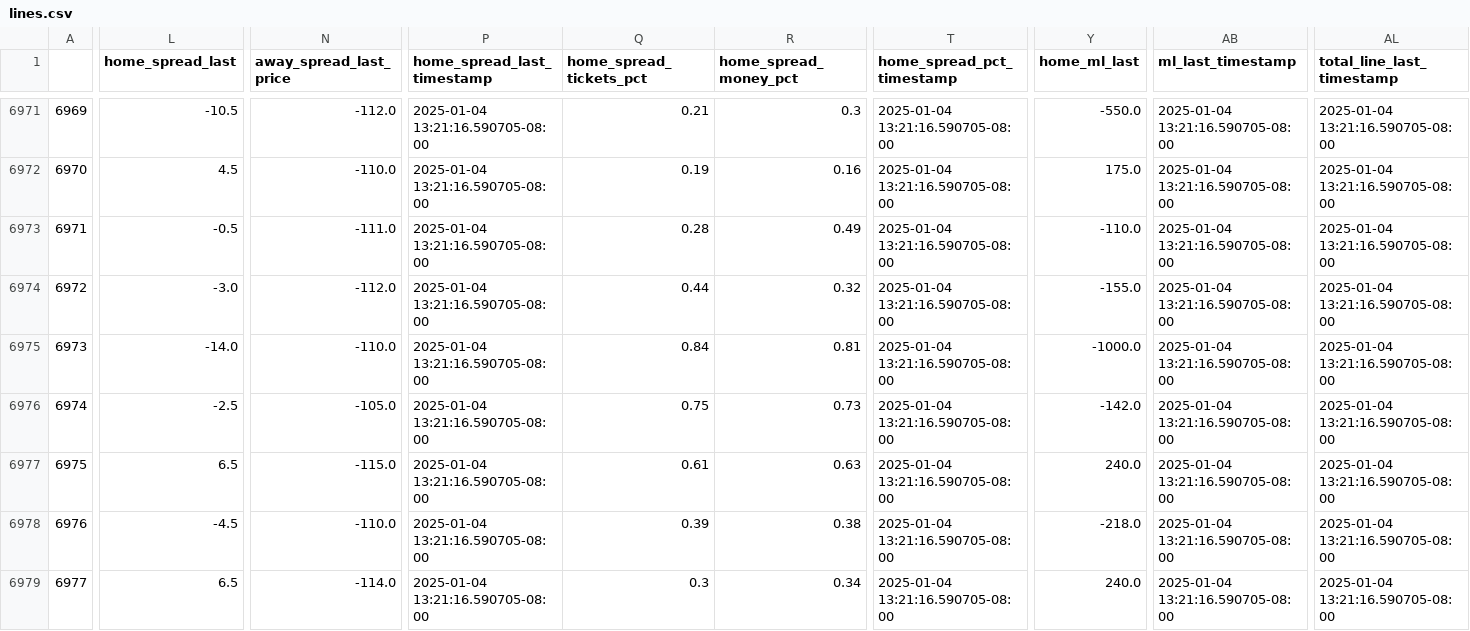
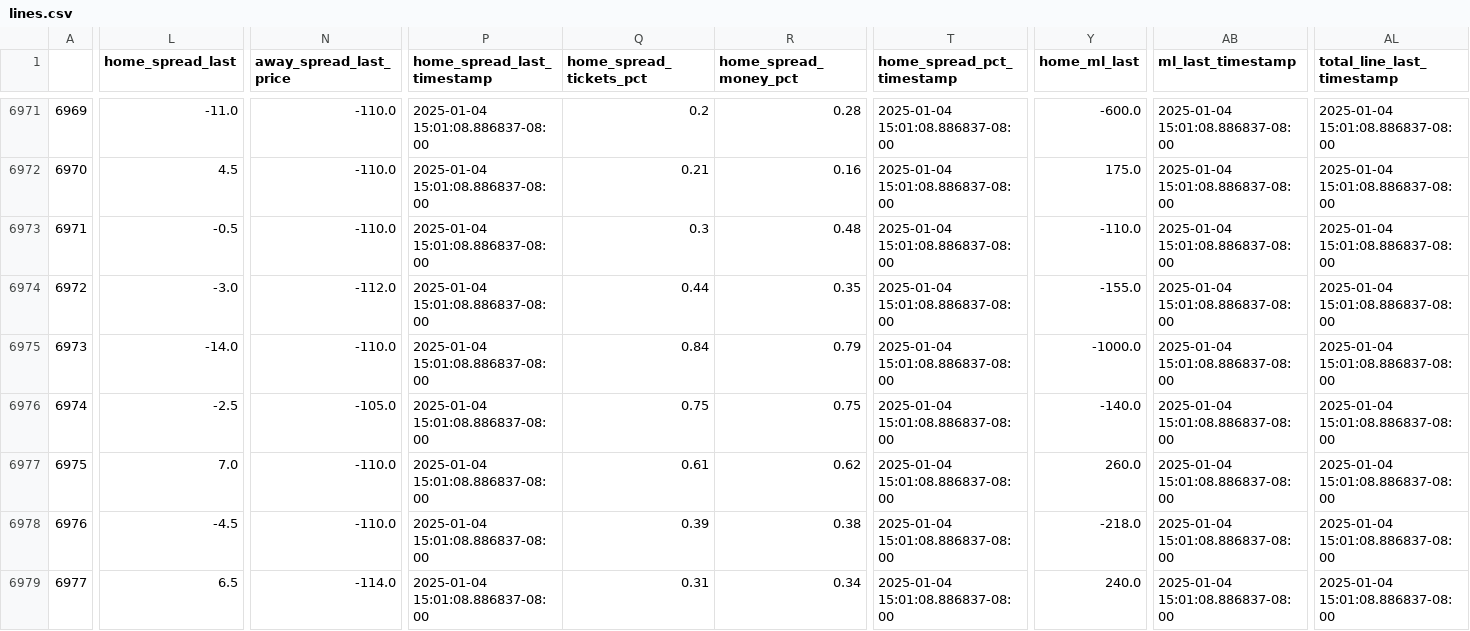
Before and after one commit to greerreNFL/nfelomarket_data, a CSV file: Data/lines.csv, drawn as a sheet; only a part is shown, gaps mark what is left out; the diff covers the shown part only; the diff names each change by its address in the sheet, - before the commit and + after, or states it on an @@ line.

```diff
--- a/Data/lines.csv
+++ b/Data/lines.csv
-L6971 (home_spread_last): -10.5
+L6971 (home_spread_last): -11.0
-N6971 (away_spread_last_price): -112.0
+N6971 (away_spread_last_price): -110.0
-P6971:P6979 (home_spread_last_timestamp): 2025-01-04 13:21:16.590705-08:00
+P6971:P6979 (home_spread_last_timestamp): 2025-01-04 15:01:08.886837-08:00
-Q6971 (home_spread_tickets_pct): 0.21
+Q6971 (home_spread_tickets_pct): 0.2
-R6971 (home_spread_money_pct): 0.3
+R6971 (home_spread_money_pct): 0.28
-T6971:T6979 (home_spread_pct_timestamp): 2025-01-04 13:21:16.590705-08:00
+T6971:T6979 (home_spread_pct_timestamp): 2025-01-04 15:01:08.886837-08:00
-Y6971 (home_ml_last): -550.0
+Y6971 (home_ml_last): -600.0
-AB6971:AB6979 (ml_last_timestamp): 2025-01-04 13:21:16.590705-08:00
+AB6971:AB6979 (ml_last_timestamp): 2025-01-04 15:01:08.886837-08:00
-AL6971:AL6979 (total_line_last_timestamp): 2025-01-04 13:21:16.590705-08:00
+AL6971:AL6979 (total_line_last_timestamp): 2025-01-04 15:01:08.886837-08:00
-Q6972 (home_spread_tickets_pct): 0.19
+Q6972 (home_spread_tickets_pct): 0.21
-N6973 (away_spread_last_price): -111.0
+N6973 (away_spread_last_price): -110.0
-Q6973 (home_spread_tickets_pct): 0.28
+Q6973 (home_spread_tickets_pct): 0.3
-R6973 (home_spread_money_pct): 0.49
+R6973 (home_spread_money_pct): 0.48
-R6974 (home_spread_money_pct): 0.32
+R6974 (home_spread_money_pct): 0.35
-R6975 (home_spread_money_pct): 0.81
+R6975 (home_spread_money_pct): 0.79
-R6976 (home_spread_money_pct): 0.73
+R6976 (home_spread_money_pct): 0.75
-Y6976 (home_ml_last): -142.0
+Y6976 (home_ml_last): -140.0
-L6977 (home_spread_last): 6.5
+L6977 (home_spread_last): 7.0
-N6977 (away_spread_last_price): -115.0
+N6977 (away_spread_last_price): -110.0
-R6977 (home_spread_money_pct): 0.63
+R6977 (home_spread_money_pct): 0.62
-Y6977 (home_ml_last): 240.0
+Y6977 (home_ml_last): 260.0
-Q6979 (home_spread_tickets_pct): 0.3
+Q6979 (home_spread_tickets_pct): 0.31
```
Also changed, not shown: 50 edited cells elsewhere in this file.
